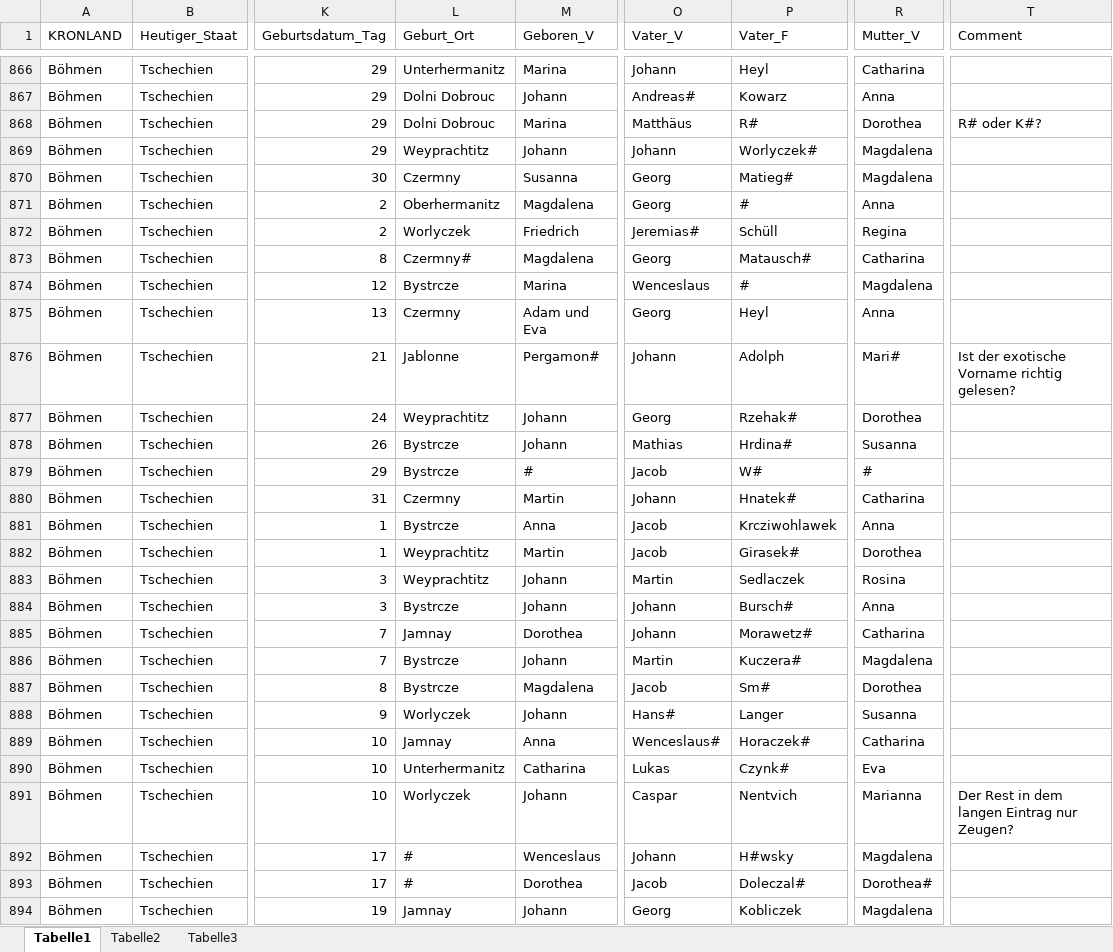
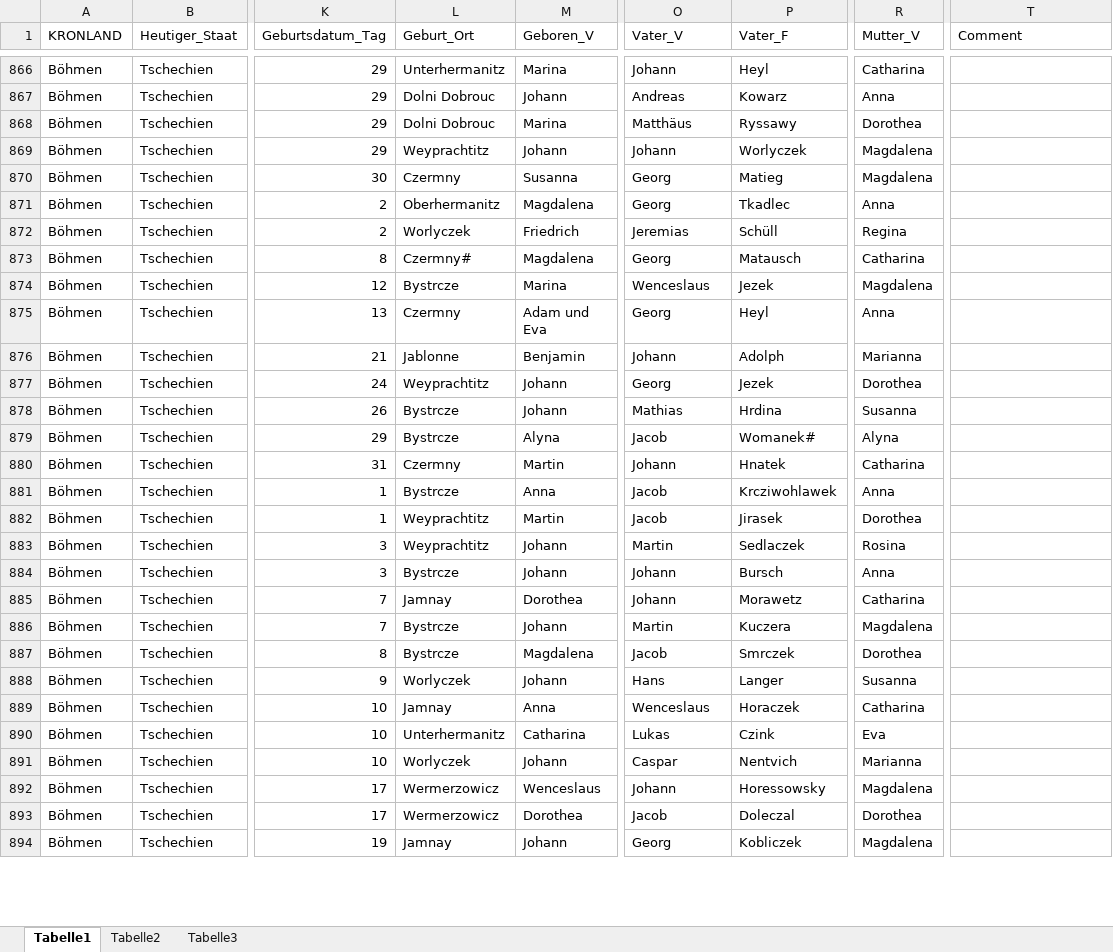
Before and after one commit to SteffenHaeuser/Genealogy, an Excel workbook: ProjectSchoenhengst/ChurchbookIndices/Births/GE-BÖH-Gabel-1663-1679-Steffen-HÄUSER-Cankova_CW.xlsx, sheet Tabelle1, drawn as a sheet; only a part is shown, gaps mark what is left out; values as stored, in another font and other column widths than the file's, no borders; the diff covers the shown part only; the diff names each change by its address in the sheet, - before the commit and + after, or states it on an @@ line.

```diff
--- a/ProjectSchoenhengst/ChurchbookIndices/Births/GE-BÖH-Gabel-1663-1679-Steffen-HÄUSER-Cankova_CW.xlsx (sheet Tabelle1)
+++ b/ProjectSchoenhengst/ChurchbookIndices/Births/GE-BÖH-Gabel-1663-1679-Steffen-HÄUSER-Cankova_CW.xlsx (sheet Tabelle1)
-O867 (Vater_V): Andreas#
+O867 (Vater_V): Andreas
-P868 (Vater_F): R#
+P868 (Vater_F): Ryssawy
-T868 (Comment): R# oder K#?
+T868 (Comment): (empty)
-P869 (Vater_F): Worlyczek#
+P869 (Vater_F): Worlyczek
-P870 (Vater_F): Matieg#
+P870 (Vater_F): Matieg
-P871 (Vater_F): #
+P871 (Vater_F): Tkadlec
-O872 (Vater_V): Jeremias#
+O872 (Vater_V): Jeremias
-P873 (Vater_F): Matausch#
+P873 (Vater_F): Matausch
-P874 (Vater_F): #
+P874 (Vater_F): Jezek
-M876 (Geboren_V): Pergamon#
+M876 (Geboren_V): Benjamin
-R876 (Mutter_V): Mari#
+R876 (Mutter_V): Marianna
-T876 (Comment): Ist der exotische Vorname richtig gelesen?
+T876 (Comment): (empty)
-P877 (Vater_F): Rzehak#
+P877 (Vater_F): Jezek
-P878 (Vater_F): Hrdina#
+P878 (Vater_F): Hrdina
-M879 (Geboren_V): #
+M879 (Geboren_V): Alyna
-P879 (Vater_F): W#
+P879 (Vater_F): Womanek#
-R879 (Mutter_V): #
+R879 (Mutter_V): Alyna
-P880 (Vater_F): Hnatek#
+P880 (Vater_F): Hnatek
-P882 (Vater_F): Girasek#
+P882 (Vater_F): Jirasek
-P884 (Vater_F): Bursch#
+P884 (Vater_F): Bursch
-P885 (Vater_F): Morawetz#
+P885 (Vater_F): Morawetz
-P886 (Vater_F): Kuczera#
+P886 (Vater_F): Kuczera
-P887 (Vater_F): Sm#
+P887 (Vater_F): Smrczek
-O888 (Vater_V): Hans#
+O888 (Vater_V): Hans
-O889 (Vater_V): Wenceslaus#
+O889 (Vater_V): Wenceslaus
-P889 (Vater_F): Horaczek#
+P889 (Vater_F): Horaczek
-P890 (Vater_F): Czynk#
+P890 (Vater_F): Czink
-T891 (Comment): Der Rest in dem langen Eintrag nur Zeugen?
+T891 (Comment): (empty)
-L892:L893 (Geburt_Ort): #
+L892:L893 (Geburt_Ort): Wermerzowicz
-P892 (Vater_F): H#wsky
+P892 (Vater_F): Horessowsky
-P893 (Vater_F): Doleczal#
+P893 (Vater_F): Doleczal
-R893 (Mutter_V): Dorothea#
+R893 (Mutter_V): Dorothea
```
Also changed, not shown: 150 edited cells elsewhere in this sheet, 1 other file.
